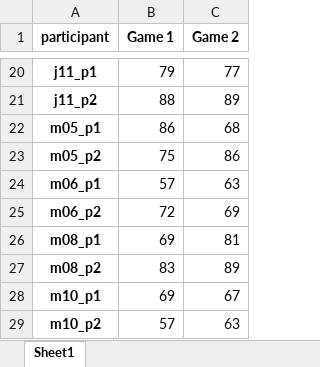
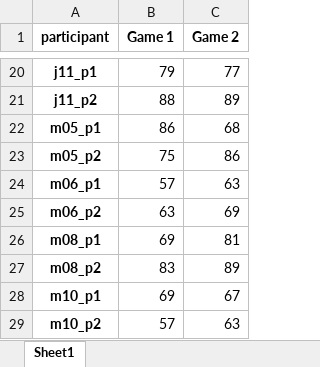
Before and after one commit to baryos/MAB-S20, an Excel workbook: output14.xlsx, sheet Sheet1, drawn as a sheet; only a part is shown, gaps mark what is left out; values as stored, in another font and other column widths than the file's, no borders; the diff names each change by its address in the sheet, - before the commit and + after, or states it on an @@ line.

```diff
--- a/output14.xlsx (sheet Sheet1)
+++ b/output14.xlsx (sheet Sheet1)
-B25 (Game 1): 72
+B25 (Game 1): 63
```
Also changed, not shown: output1.xlsx, output10.xlsx, 48 other files.
